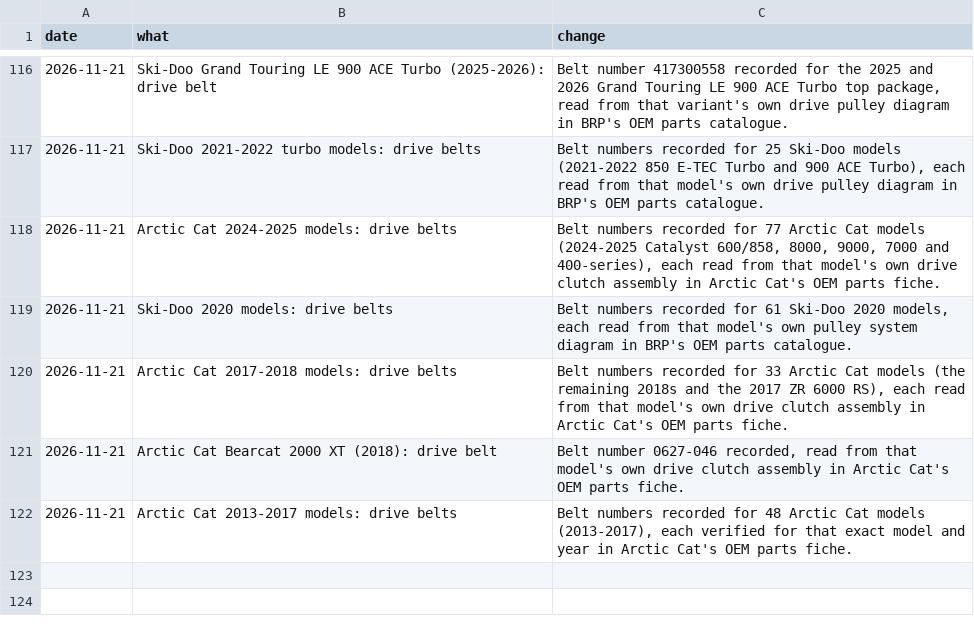
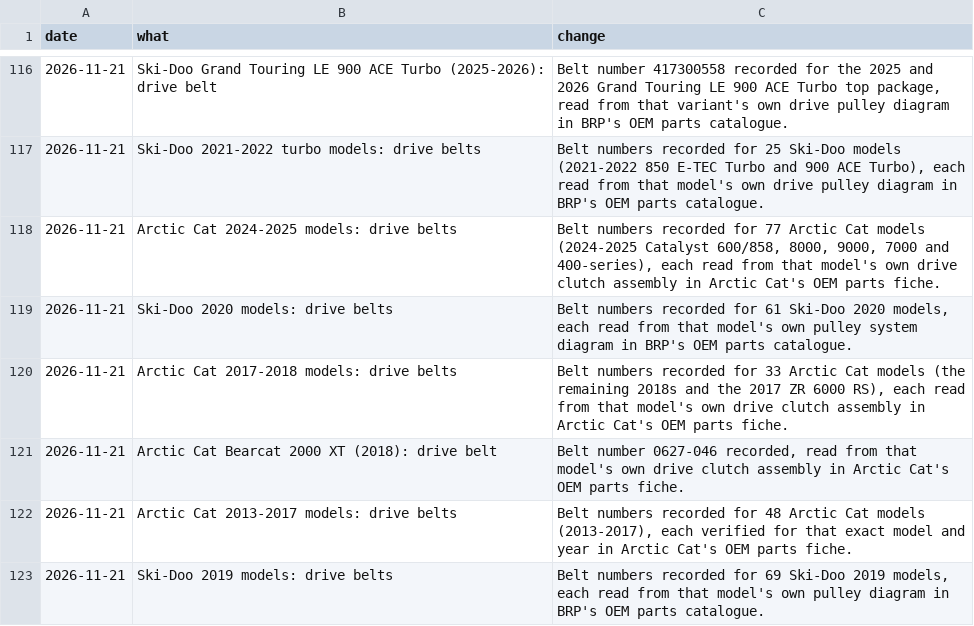
Before and after one commit to JonesT1986/SledSpecs, a CSV file: data/corrections.csv, drawn as a sheet; only a part is shown, gaps mark what is left out.

Commit message:
Record drive belts for 69 Ski-Doo 2019 models (fiche walk)

```diff
--- a/data/corrections.csv
+++ b/data/corrections.csv
@@ -122 +122,2 @@ date,what,change
 2026-11-21,"Arctic Cat 2013-2017 models: drive belts","Belt numbers recorded for 48 Arctic Cat models (2013-2017), each verified for that exact model and year in Arctic Cat's OEM parts fiche."
+2026-11-21,"Ski-Doo 2019 models: drive belts","Belt numbers recorded for 69 Ski-Doo 2019 models, each read from that model's own pulley diagram in BRP's OEM parts catalogue."
```
Also changed, not shown: 1 other file.
